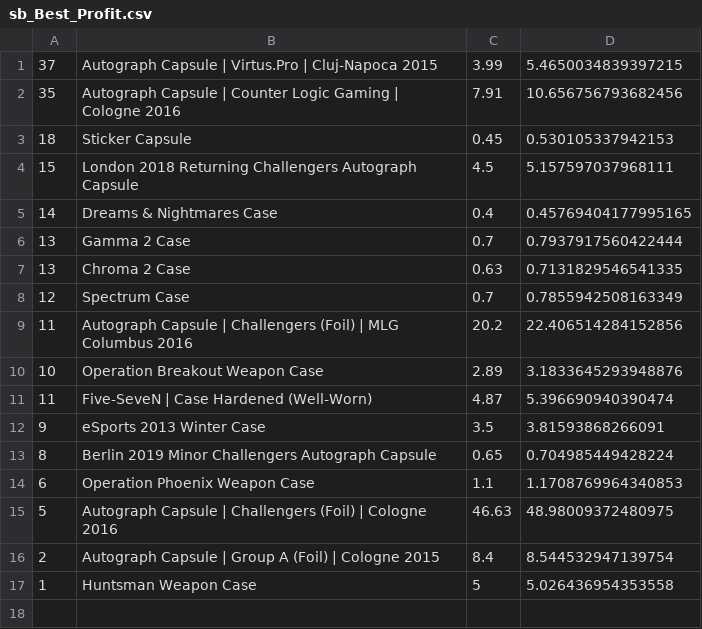
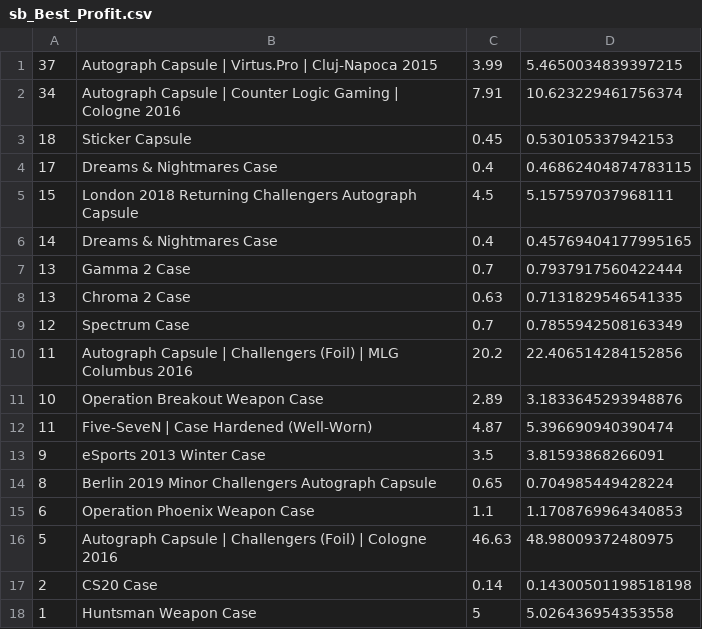
Before and after one commit to AUTACE/Trade_Data, a CSV file: sb_Best_Profit.csv, drawn as a sheet.

Commit message:
Uploaded via octonode

```diff
--- a/sb_Best_Profit.csv
+++ b/sb_Best_Profit.csv
@@ -1,4 +1,5 @@
 37;Autograph Capsule | Virtus.Pro | Cluj-Napoca 2015;3.99;5.4650034839397215
-35;Autograph Capsule | Counter Logic Gaming | Cologne 2016;7.91;10.656756793682456
+34;Autograph Capsule | Counter Logic Gaming | Cologne 2016;7.91;10.623229461756374
 18;Sticker Capsule;0.45;0.530105337942153
+17;Dreams & Nightmares Case;0.4;0.46862404874783115
 15;London 2018 Returning Challengers Autograph Capsule;4.5;5.157597037968111
@@ -15,3 +16,3 @@
 5;Autograph Capsule | Challengers (Foil) | Cologne 2016;46.63;48.98009372480975
-2;Autograph Capsule | Group A (Foil) | Cologne 2015;8.4;8.544532947139754
+2;CS20 Case;0.14;0.14300501198518198
 1;Huntsman Weapon Case;5;5.026436954353558
```
